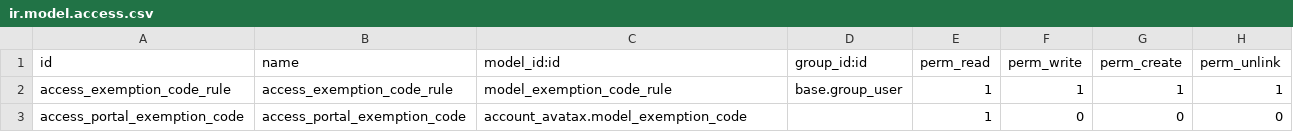
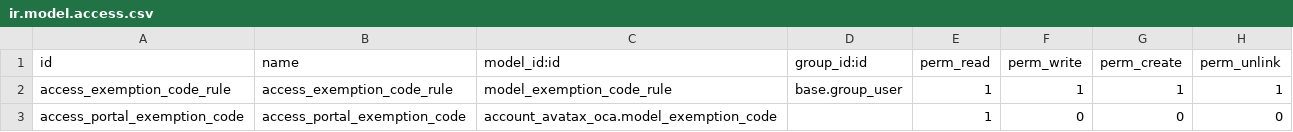
Before and after one commit to P-H-Phuc/account-fiscal-rule, a CSV file: account_avatax_exemption/security/ir.model.access.csv, drawn as a sheet.

Commit message:
account_avatax_exemption: account_avatax renamed to account_avatax_oca

```diff
--- a/account_avatax_exemption/security/ir.model.access.csv
+++ b/account_avatax_exemption/security/ir.model.access.csv
@@ -2,2 +2,2 @@ id,name,model_id:id,group_id:id,perm_read,perm_write,perm_create,perm_unlink
 access_exemption_code_rule,access_exemption_code_rule,model_exemption_code_rule,base.group_user,1,1,1,1
-access_portal_exemption_code,access_portal_exemption_code,account_avatax.model_exemption_code,,1,0,0,0
+access_portal_exemption_code,access_portal_exemption_code,account_avatax_oca.model_exemption_code,,1,0,0,0
```
Also changed, not shown: 8 other files.
